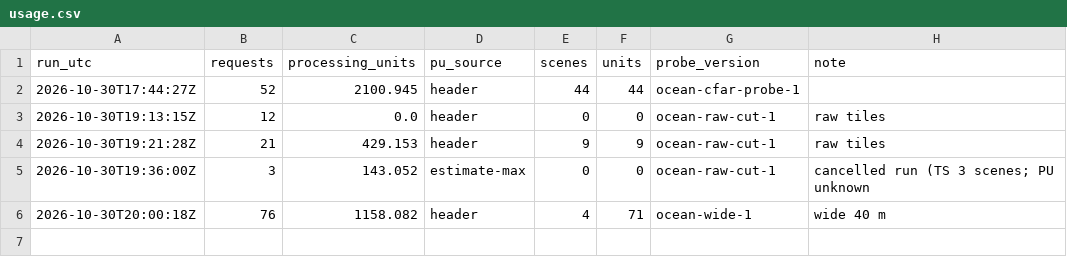
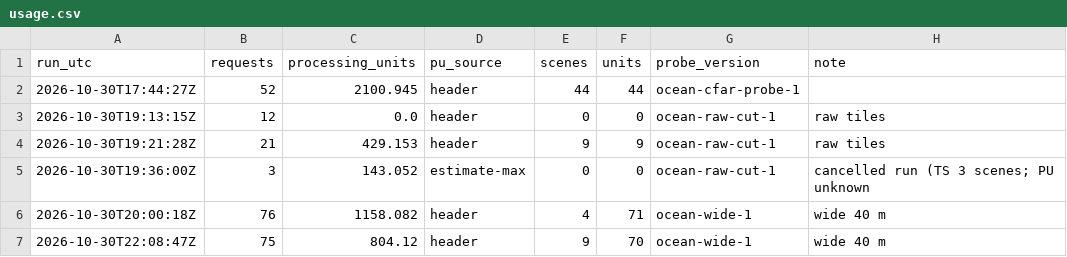
Before and after one commit to 2wrr6c7mmj-jpg/observatory-data, a CSV file: docs/data/ocean/usage.csv, drawn as a sheet; the diff names each change by its address in the sheet, - before the commit and + after, or states it on an @@ line.

```diff
--- a/docs/data/ocean/usage.csv
+++ b/docs/data/ocean/usage.csv
+row 7: 2026-10-30T22:08:47Z | 75 | 804.12 | header | 9 | 70 | ocean-wide-1 | wide 40 m
```
Also changed, not shown: 5 other files.
